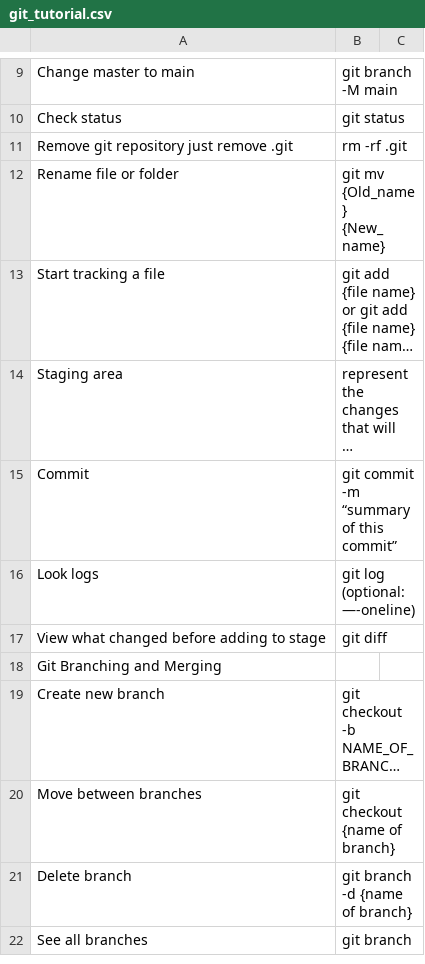
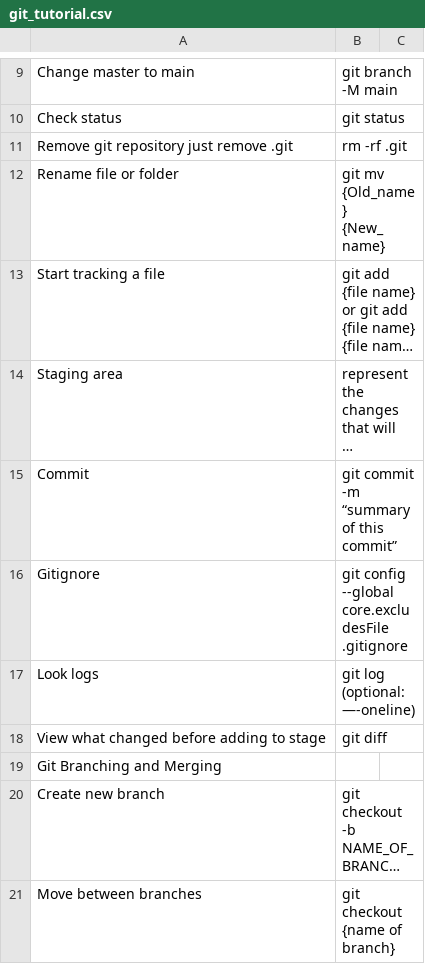
Before and after one commit to impulset/git_tutorial, a CSV file: git_tutorial.csv, drawn as a sheet; only a part is shown, gaps mark what is left out; the shorter side is filled out with more unchanged rows; long unchanged cells end in …; the diff names each change by its address in the sheet, - before the commit and + after, or states it on an @@ line.

Commit message:
Update git_tutorial.csv

```diff
--- a/git_tutorial.csv
+++ b/git_tutorial.csv
+row 16: Gitignore | git config --global core.excludesFile .gitignore
```
